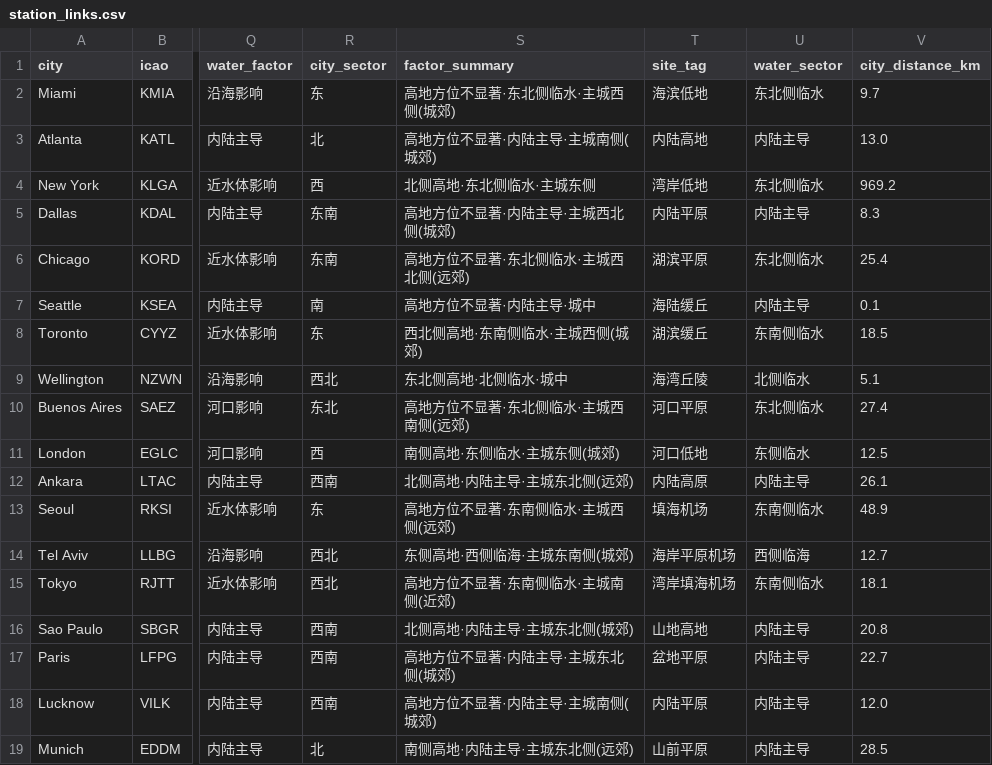
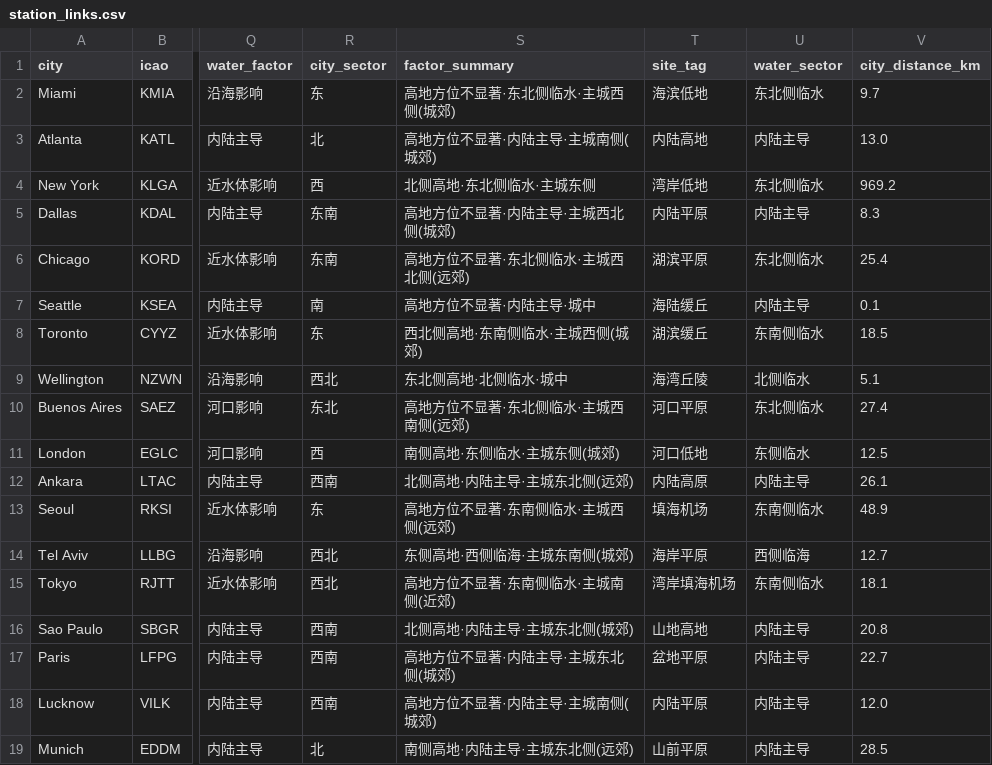
Before and after one commit to sanslayr/polymarket-weatherbot, a CSV file: station_links.csv, drawn as a sheet; only a part is shown, gaps mark what is left out; the diff names each change by its address in the sheet, - before the commit and + after, or states it on an @@ line.

```diff
--- a/station_links.csv
+++ b/station_links.csv
-T14 (site_tag): 海岸平原机场
+T14 (site_tag): 海岸平原
```
Also changed, not shown: 27 other files.
